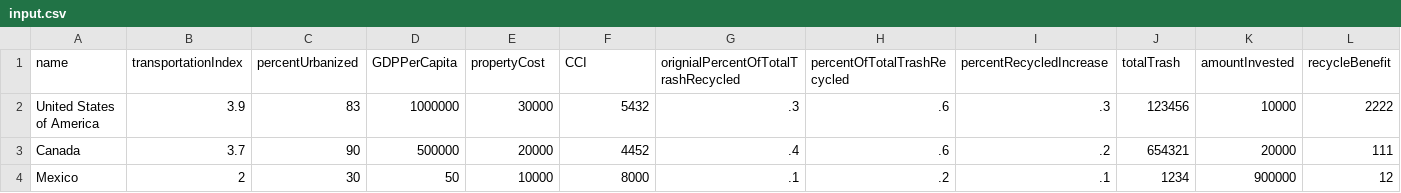
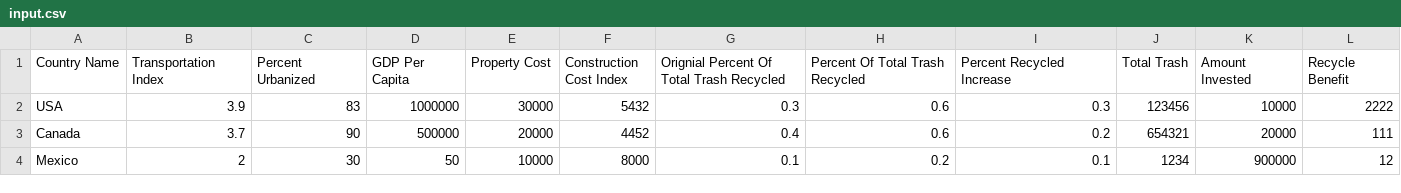
Before and after one commit to ChaseGuelette/Recycle-Scout-AI-Model, a CSV file: AI_Model_Outputs/input.csv, drawn as a sheet.

Commit message:
Changed from mock data to actual csv file that will run when the program is complete. Made it so the generate.py file will run before the website is up each time to ensure data is accurate.

```diff
--- a/AI_Model_Outputs/input.csv
+++ b/AI_Model_Outputs/input.csv
@@ -1,4 +1,4 @@
-name,transportationIndex,percentUrbanized,GDPPerCapita,propertyCost,CCI,orignialPercentOfTotalTrashRecycled,percentOfTotalTrashRecycled,percentRecycledIncrease,totalTrash,amountInvested,recycleBenefit
-United States of America,3.9,83,1000000,30000,5432,.3,.6,.3,123456,10000,2222
-Canada,3.7,90,500000,20000,4452,.4,.6,.2,654321,20000,111
-Mexico,2,30,50,10000,8000,.1,.2,.1,1234,900000,12
+Country Name,Transportation Index,Percent Urbanized,GDP Per Capita,Property Cost,Construction Cost Index,Orignial Percent Of  Total Trash Recycled,Percent Of Total Trash Recycled,Percent Recycled Increase,Total Trash,Amount Invested,Recycle Benefit
+USA,3.9,83,1000000,30000,5432,0.3,0.6,0.3,123456,10000,2222
+Canada,3.7,90,500000,20000,4452,0.4,0.6,0.2,654321,20000,111
+Mexico,2,30,50,10000,8000,0.1,0.2,0.1,1234,900000,12
```
Also changed, not shown: AI_Model_Outputs/data.csv, 2 other files.
